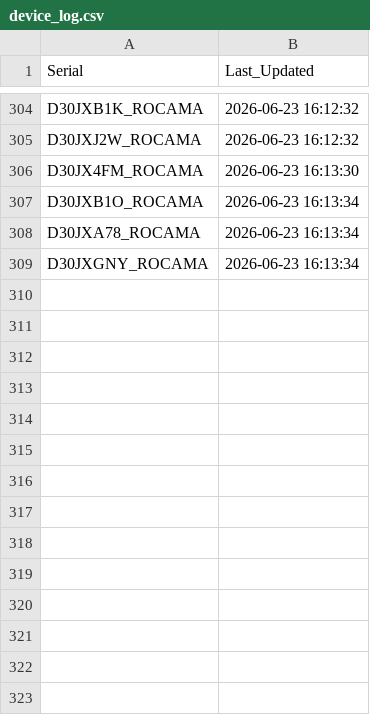
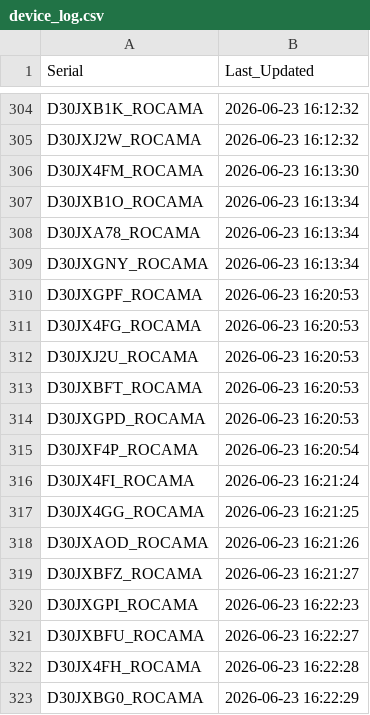
Before and after one commit to gganada/Huenit_update_repo, a CSV file: logs/device_log.csv, drawn as a sheet; only a part is shown, gaps mark what is left out.

Commit message:
🎯 K210 펌웨어 업데이트 완료 - 총 322개 장치 로그 업데이트

```diff
--- a/logs/device_log.csv
+++ b/logs/device_log.csv
@@ -309 +309,15 @@ D30JXA78_ROCAMA,2026-06-23 16:13:34
 D30JXGNY_ROCAMA,2026-06-23 16:13:34
+D30JXGPF_ROCAMA,2026-06-23 16:20:53
+D30JX4FG_ROCAMA,2026-06-23 16:20:53
+D30JXJ2U_ROCAMA,2026-06-23 16:20:53
+D30JXBFT_ROCAMA,2026-06-23 16:20:53
+D30JXGPD_ROCAMA,2026-06-23 16:20:53
+D30JXF4P_ROCAMA,2026-06-23 16:20:54
+D30JX4FI_ROCAMA,2026-06-23 16:21:24
+D30JX4GG_ROCAMA,2026-06-23 16:21:25
+D30JXAOD_ROCAMA,2026-06-23 16:21:26
+D30JXBFZ_ROCAMA,2026-06-23 16:21:27
+D30JXGPI_ROCAMA,2026-06-23 16:22:23
+D30JXBFU_ROCAMA,2026-06-23 16:22:27
+D30JX4FH_ROCAMA,2026-06-23 16:22:28
+D30JXBG0_ROCAMA,2026-06-23 16:22:29
```
